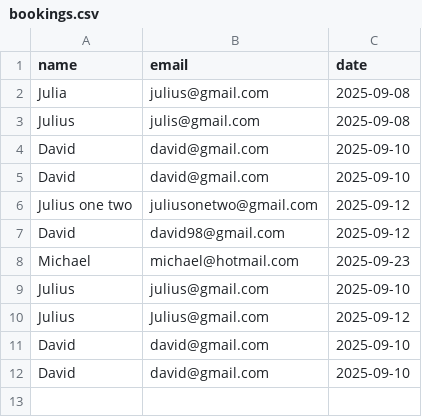
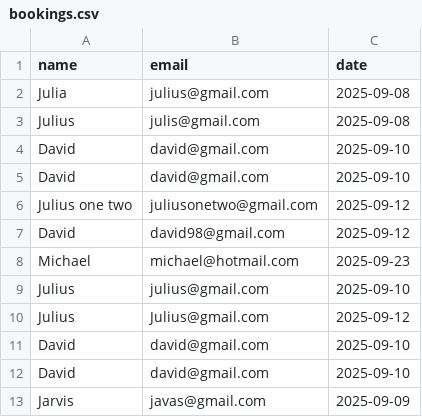
Before and after one commit to devroopsaha744/voicebook, a CSV file: bookings.csv, drawn as a sheet.

```diff
--- a/bookings.csv
+++ b/bookings.csv
@@ -12 +12,2 @@ David,david@gmail.com,2025-09-10
 David,david@gmail.com,2025-09-10
+Jarvis,javas@gmail.com,2025-09-09
```
Also changed, not shown: 8 other files.
